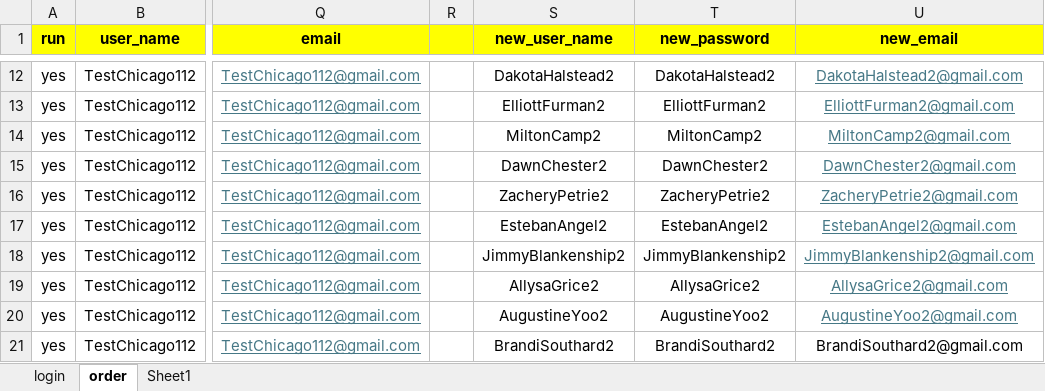
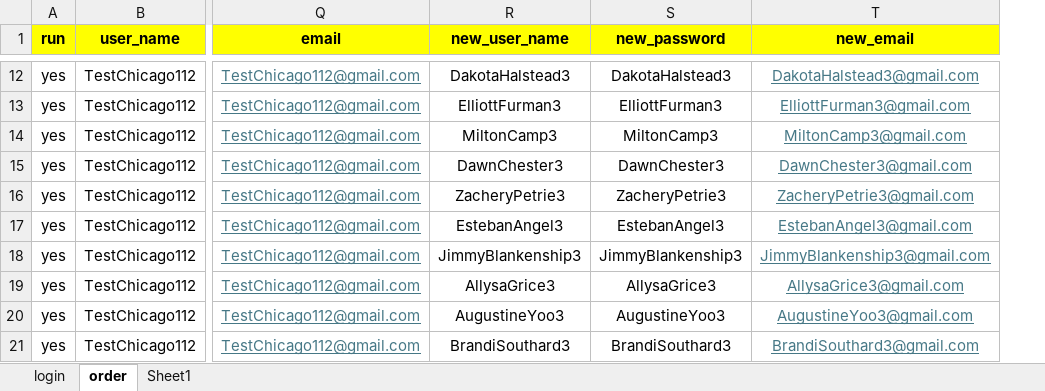
Before and after one commit to DmitriyV7/POM6, an Excel workbook: src/main/resources/test_data/Test_Data.xlsx, sheet order, drawn as a sheet; only a part is shown, gaps mark what is left out; values as stored, in another font and other column widths than the file's, no borders; removed rows and columns are numbered as before the commit, all else as after; the diff covers the shown part only; the diff names each change by its address in the sheet, - before the commit and + after, or states it on an @@ line.

```diff
--- a/src/main/resources/test_data/Test_Data.xlsx (sheet order)
+++ b/src/main/resources/test_data/Test_Data.xlsx (sheet order)
-column R, empty
-R12 (new_user_name): DakotaHalstead2
+R12 (new_user_name): DakotaHalstead3
-S12 (new_password): DakotaHalstead2
+S12 (new_password): DakotaHalstead3
-T12 (new_email): DakotaHalstead2@gmail.com
+T12 (new_email): DakotaHalstead3@gmail.com
-R13 (new_user_name): ElliottFurman2
+R13 (new_user_name): ElliottFurman3
-S13 (new_password): ElliottFurman2
+S13 (new_password): ElliottFurman3
-T13 (new_email): ElliottFurman2@gmail.com
+T13 (new_email): ElliottFurman3@gmail.com
-R14 (new_user_name): MiltonCamp2
+R14 (new_user_name): MiltonCamp3
-S14 (new_password): MiltonCamp2
+S14 (new_password): MiltonCamp3
-T14 (new_email): MiltonCamp2@gmail.com
+T14 (new_email): MiltonCamp3@gmail.com
-R15 (new_user_name): DawnChester2
+R15 (new_user_name): DawnChester3
-S15 (new_password): DawnChester2
+S15 (new_password): DawnChester3
-T15 (new_email): DawnChester2@gmail.com
+T15 (new_email): DawnChester3@gmail.com
-R16 (new_user_name): ZacheryPetrie2
+R16 (new_user_name): ZacheryPetrie3
-S16 (new_password): ZacheryPetrie2
+S16 (new_password): ZacheryPetrie3
-T16 (new_email): ZacheryPetrie2@gmail.com
+T16 (new_email): ZacheryPetrie3@gmail.com
-R17 (new_user_name): EstebanAngel2
+R17 (new_user_name): EstebanAngel3
-S17 (new_password): EstebanAngel2
+S17 (new_password): EstebanAngel3
-T17 (new_email): EstebanAngel2@gmail.com
+T17 (new_email): EstebanAngel3@gmail.com
-R18 (new_user_name): JimmyBlankenship2
+R18 (new_user_name): JimmyBlankenship3
-S18 (new_password): JimmyBlankenship2
+S18 (new_password): JimmyBlankenship3
-T18 (new_email): JimmyBlankenship2@gmail.com
+T18 (new_email): JimmyBlankenship3@gmail.com
-R19 (new_user_name): AllysaGrice2
+R19 (new_user_name): AllysaGrice3
-S19 (new_password): AllysaGrice2
+S19 (new_password): AllysaGrice3
-T19 (new_email): AllysaGrice2@gmail.com
+T19 (new_email): AllysaGrice3@gmail.com
-R20 (new_user_name): AugustineYoo2
+R20 (new_user_name): AugustineYoo3
-S20 (new_password): AugustineYoo2
+S20 (new_password): AugustineYoo3
-T20 (new_email): AugustineYoo2@gmail.com
+T20 (new_email): AugustineYoo3@gmail.com
-R21 (new_user_name): BrandiSouthard2
+R21 (new_user_name): BrandiSouthard3
-S21 (new_password): BrandiSouthard2
+S21 (new_password): BrandiSouthard3
-T21 (new_email): BrandiSouthard2@gmail.com
+T21 (new_email): BrandiSouthard3@gmail.com
@@ T21 underline: off → on, text colour: black → #467886 @@
```
Also changed, not shown: 30 edited cells elsewhere in this sheet, sheet Sheet1, sheet login, 1 other file.
